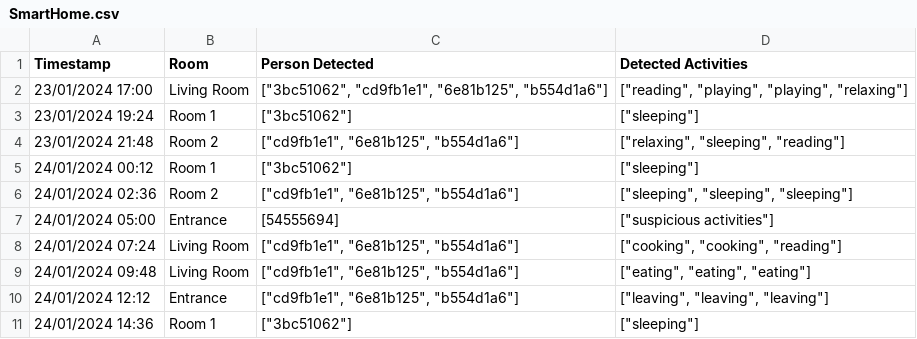
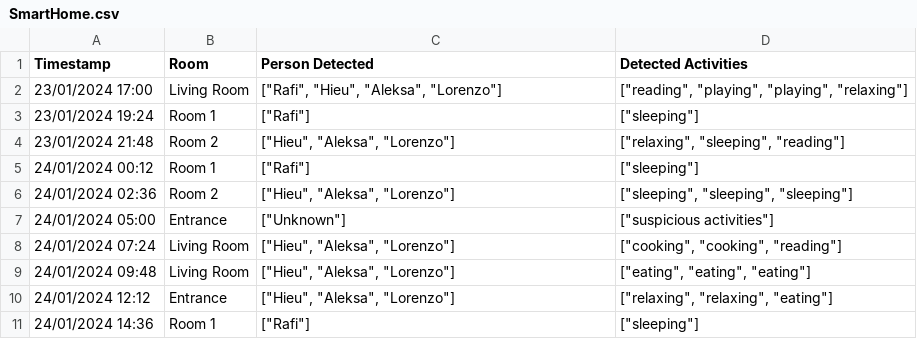
Before and after one commit to hieuhuynh1752/sa-prototype, a CSV file: backend/MQTT/data/SmartHome.csv, drawn as a sheet.

Commit message:
MQTT encryption added

```diff
--- a/backend/MQTT/data/SmartHome.csv
+++ b/backend/MQTT/data/SmartHome.csv
@@ -1,11 +1,11 @@
 Timestamp,Room,Person Detected,Detected Activities
-23/01/2024 17:00,Living Room,"[""3bc51062"", ""cd9fb1e1"", ""6e81b125"", ""b554d1a6""]","[""reading"", ""playing"", ""playing"", ""relaxing""]"
-23/01/2024 19:24,Room 1 ,"[""3bc51062""]","[""sleeping""]"
-23/01/2024 21:48,Room 2 ,"[""cd9fb1e1"", ""6e81b125"", ""b554d1a6""]","[""relaxing"", ""sleeping"", ""reading""]"
-24/01/2024 00:12,Room 1 ,"[""3bc51062""]","[""sleeping""]"
-24/01/2024 02:36,Room 2 ,"[""cd9fb1e1"", ""6e81b125"", ""b554d1a6""]","[""sleeping"", ""sleeping"", ""sleeping""]"
-24/01/2024 05:00,Entrance,[54555694],"[""suspicious activities""]"
-24/01/2024 07:24,Living Room,"[""cd9fb1e1"", ""6e81b125"", ""b554d1a6""]","[""cooking"", ""cooking"", ""reading""]"
-24/01/2024 09:48,Living Room,"[""cd9fb1e1"", ""6e81b125"", ""b554d1a6""]","[""eating"", ""eating"", ""eating""]"
-24/01/2024 12:12,Entrance,"[""cd9fb1e1"", ""6e81b125"", ""b554d1a6""]","[""leaving"", ""leaving"", ""leaving""]"
-24/01/2024 14:36,Room 1 ,"[""3bc51062""]","[""sleeping""]"
+23/01/2024 17:00,Living Room,"[""Rafi"", ""Hieu"", ""Aleksa"", ""Lorenzo""]","[""reading"", ""playing"", ""playing"", ""relaxing""]"
+23/01/2024 19:24,Room 1 ,"[""Rafi""]","[""sleeping""]"
+23/01/2024 21:48,Room 2 ,"[""Hieu"", ""Aleksa"", ""Lorenzo""]","[""relaxing"", ""sleeping"", ""reading""]"
+24/01/2024 00:12,Room 1 ,"[""Rafi""]","[""sleeping""]"
+24/01/2024 02:36,Room 2 ,"[""Hieu"", ""Aleksa"", ""Lorenzo""]","[""sleeping"", ""sleeping"", ""sleeping""]"
+24/01/2024 05:00,Entrance,"[""Unknown""]","[""suspicious activities""]"
+24/01/2024 07:24,Living Room,"[""Hieu"", ""Aleksa"", ""Lorenzo""]","[""cooking"", ""cooking"", ""reading""]"
+24/01/2024 09:48,Living Room,"[""Hieu"", ""Aleksa"", ""Lorenzo""]","[""eating"", ""eating"", ""eating""]"
+24/01/2024 12:12,Entrance,"[""Hieu"", ""Aleksa"", ""Lorenzo""]","[""relaxing"", ""relaxing"", ""eating""]"
+24/01/2024 14:36,Room 1 ,"[""Rafi""]","[""sleeping""]"
```
Also changed, not shown: 1 other file.
